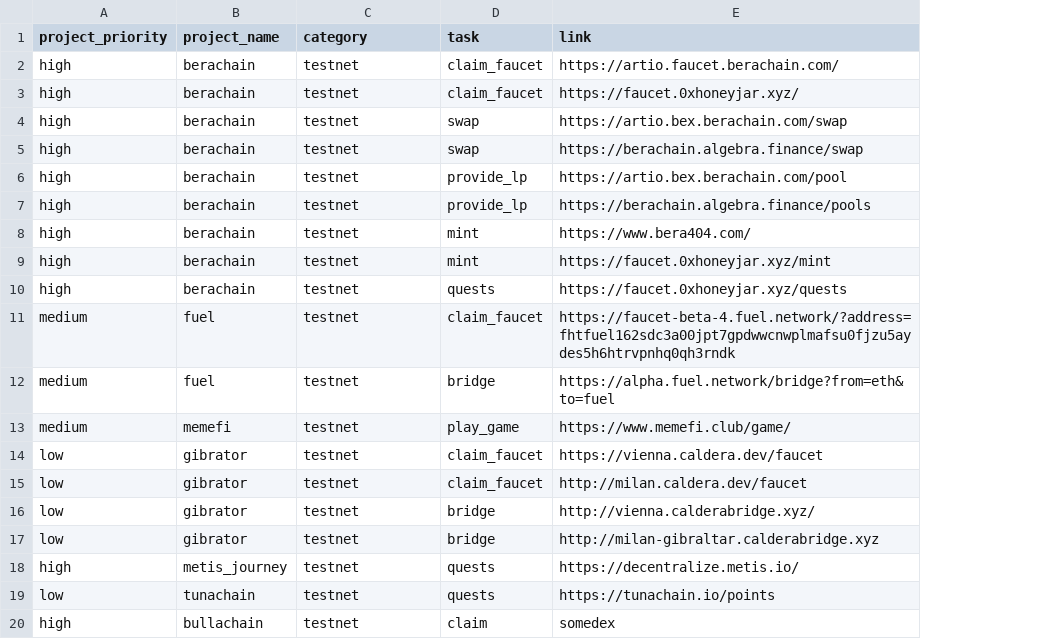
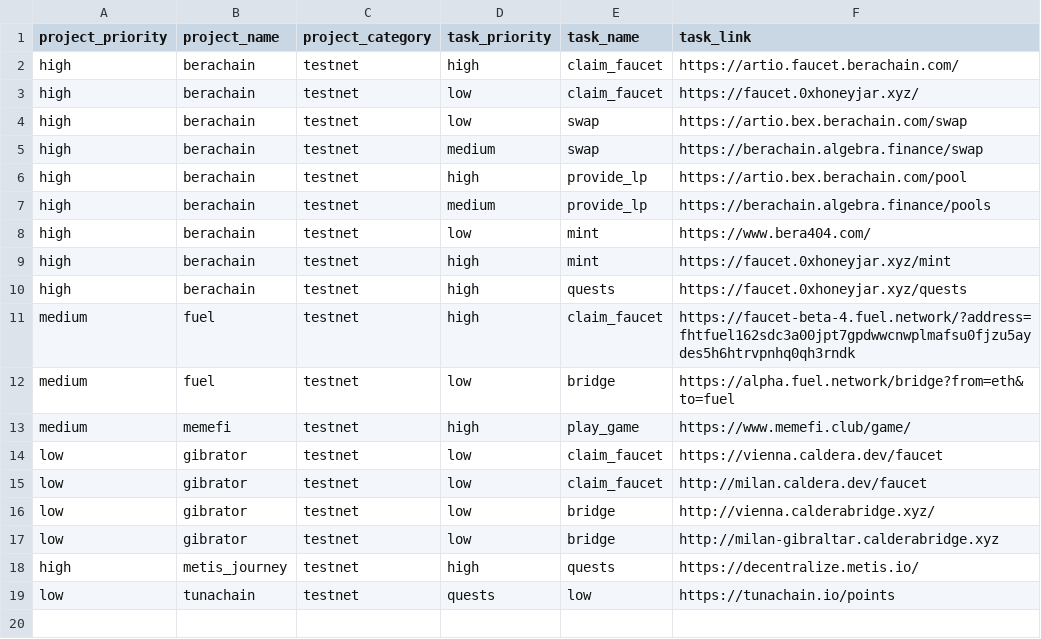
Before and after one commit to Pherela/AirdropTODO, a CSV file: tasks.csv, drawn as a sheet; removed rows and columns are numbered as before the commit, all else as after; the diff names each change by its address in the sheet, - before the commit and + after, or states it on an @@ line.

Commit message:
refactored add_task

```diff
--- a/tasks.csv
+++ b/tasks.csv
+column D (task_priority), rows 2-19: high | low | low | medium | high | medium | low | high | high | high | low | high | low | low | low | low | high | quests
-C1: category
+C1: project_category
-E1: task
+E1: task_name
-F1: link
+F1: task_link
-E19 (task_name): quests
+E19 (task_name): low
-row 20: high | bullachain | testnet | claim | somedex
```
Also changed, not shown: 1 other file.
